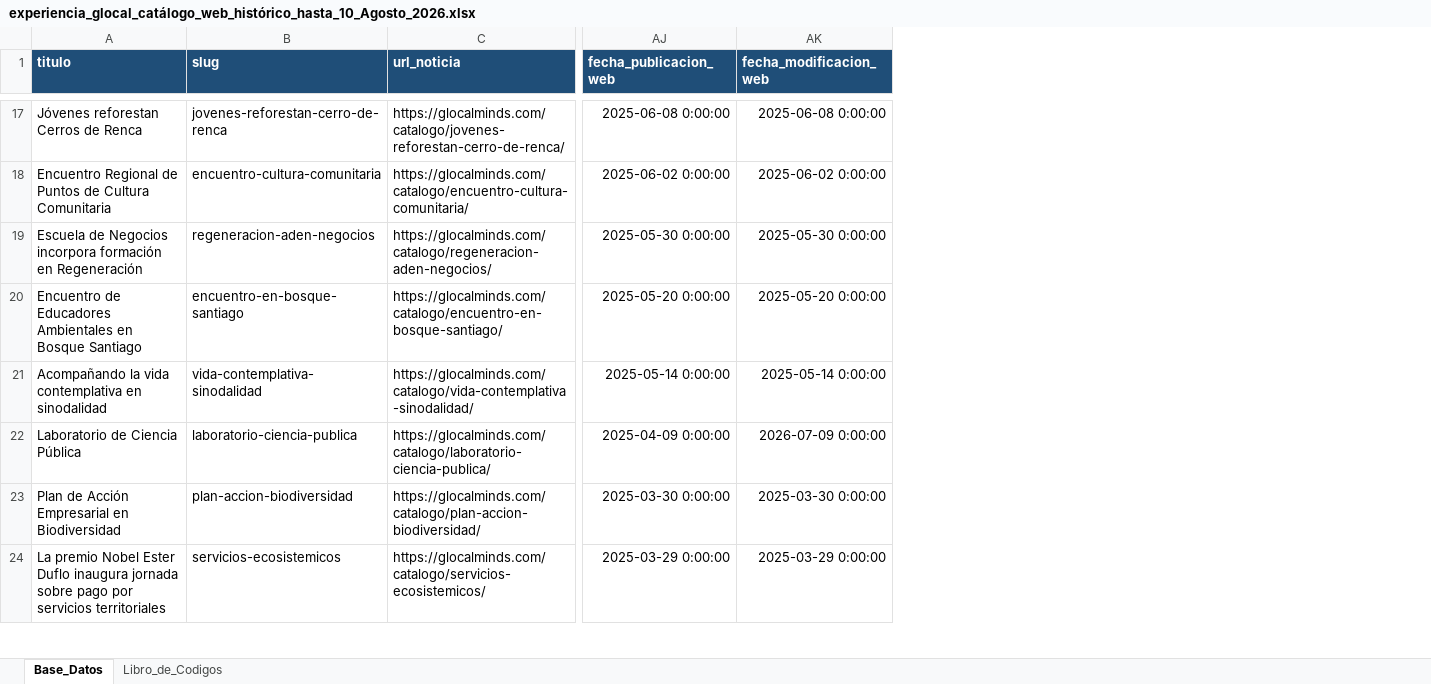
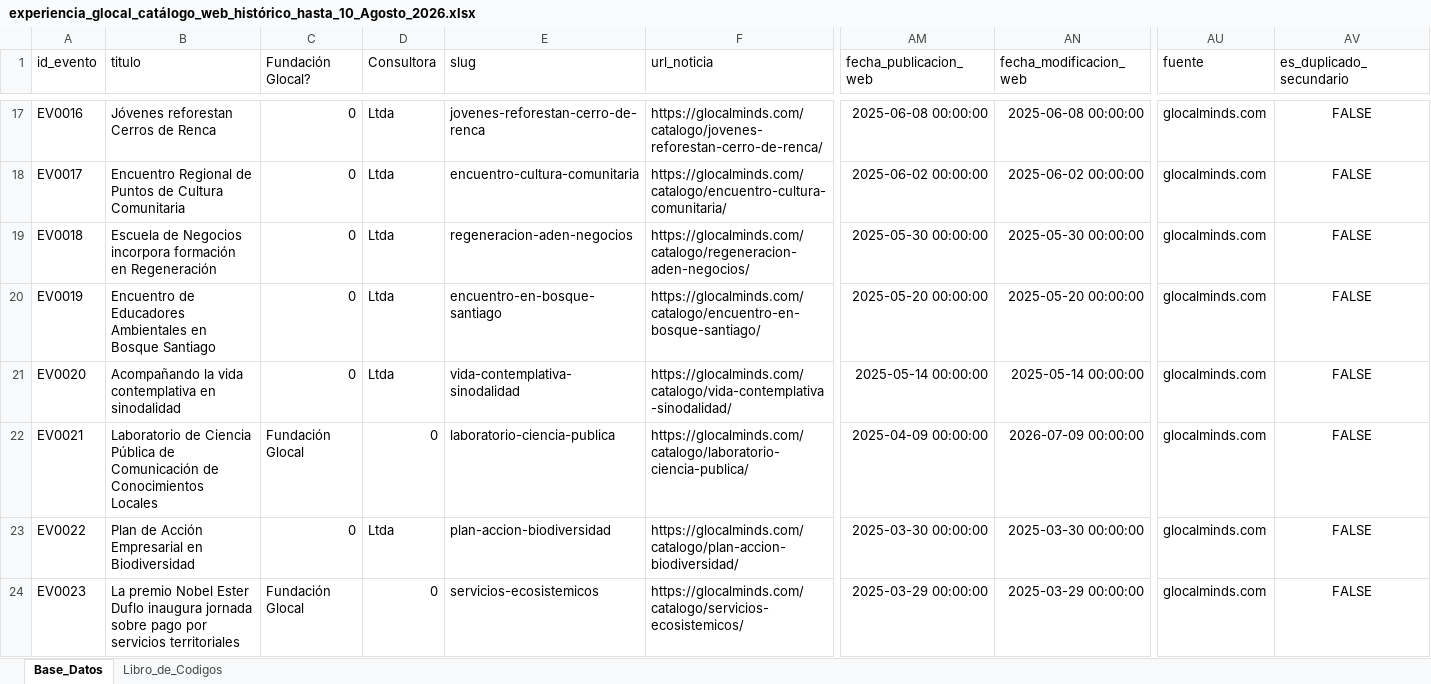
Before and after one commit to LinFrancis/glocal_explorador_impacto, an Excel workbook: data/experiencia_glocal_catálogo_web_histórico_hasta_10_Agosto_2026.xlsx, sheet Base_Datos, drawn as a sheet; only a part is shown, gaps mark what is left out; values as stored, in another font and other column widths than the file's, no borders; addresses are those after the commit; the diff covers the shown part only; the diff names each change by its address in the sheet, - before the commit and + after, or states it on an @@ line.

```diff
--- a/data/experiencia_glocal_catálogo_web_histórico_hasta_10_Agosto_2026.xlsx (sheet Base_Datos)
+++ b/data/experiencia_glocal_catálogo_web_histórico_hasta_10_Agosto_2026.xlsx (sheet Base_Datos)
+column A (id_evento), rows 17-24: EV0016 | EV0017 | EV0018 | EV0019 | EV0020 | EV0021 | EV0022 | EV0023
+column C (Fundación Glocal?), rows 17-24: 0 | 0 | 0 | 0 | 0 | Fundación Glocal | 0 | Fundación Glocal
+column D (Consultora), rows 17-24: Ltda | Ltda | Ltda | Ltda | Ltda | 0 | Ltda | 0
+column AU (fuente), rows 17-24: all glocalminds.com
+column AV (es_duplicado_secundario), rows 17-24: all FALSE
@@ B1 fill: #1F4E78 → none, bold: on → off, text colour: #FFFFFF → black @@
@@ E1:AN1 fill: #1F4E78 → none, bold: on → off, text colour: #FFFFFF → black @@
-AM17 (fecha_publicacion_web): 2025-06-08 0:00:00
+AM17 (fecha_publicacion_web): 2025-06-08 00:00:00
-AN17 (fecha_modificacion_web): 2025-06-08 0:00:00
+AN17 (fecha_modificacion_web): 2025-06-08 00:00:00
-AM18 (fecha_publicacion_web): 2025-06-02 0:00:00
+AM18 (fecha_publicacion_web): 2025-06-02 00:00:00
-AN18 (fecha_modificacion_web): 2025-06-02 0:00:00
+AN18 (fecha_modificacion_web): 2025-06-02 00:00:00
-AM19 (fecha_publicacion_web): 2025-05-30 0:00:00
+AM19 (fecha_publicacion_web): 2025-05-30 00:00:00
-AN19 (fecha_modificacion_web): 2025-05-30 0:00:00
+AN19 (fecha_modificacion_web): 2025-05-30 00:00:00
-AM20 (fecha_publicacion_web): 2025-05-20 0:00:00
+AM20 (fecha_publicacion_web): 2025-05-20 00:00:00
-AN20 (fecha_modificacion_web): 2025-05-20 0:00:00
+AN20 (fecha_modificacion_web): 2025-05-20 00:00:00
-AM21 (fecha_publicacion_web): 2025-05-14 0:00:00
+AM21 (fecha_publicacion_web): 2025-05-14 00:00:00
-AN21 (fecha_modificacion_web): 2025-05-14 0:00:00
+AN21 (fecha_modificacion_web): 2025-05-14 00:00:00
-B22 (titulo): …Ciencia Pública
+B22 (titulo): …Ciencia Pública de Comunicación de Conocimientos Locales
-AM22 (fecha_publicacion_web): 2025-04-09 0:00:00
+AM22 (fecha_publicacion_web): 2025-04-09 00:00:00
-AN22 (fecha_modificacion_web): 2026-07-09 0:00:00
+AN22 (fecha_modificacion_web): 2026-07-09 00:00:00
-AM23 (fecha_publicacion_web): 2025-03-30 0:00:00
+AM23 (fecha_publicacion_web): 2025-03-30 00:00:00
-AN23 (fecha_modificacion_web): 2025-03-30 0:00:00
+AN23 (fecha_modificacion_web): 2025-03-30 00:00:00
-AM24 (fecha_publicacion_web): 2025-03-29 0:00:00
+AM24 (fecha_publicacion_web): 2025-03-29 00:00:00
-AN24 (fecha_modificacion_web): 2025-03-29 0:00:00
+AN24 (fecha_modificacion_web): 2025-03-29 00:00:00
```
Also changed, not shown: 16 added rows, 500 edited cells and cell formats elsewhere in this sheet, sheet Libro_de_Codigos, 13 other files.
